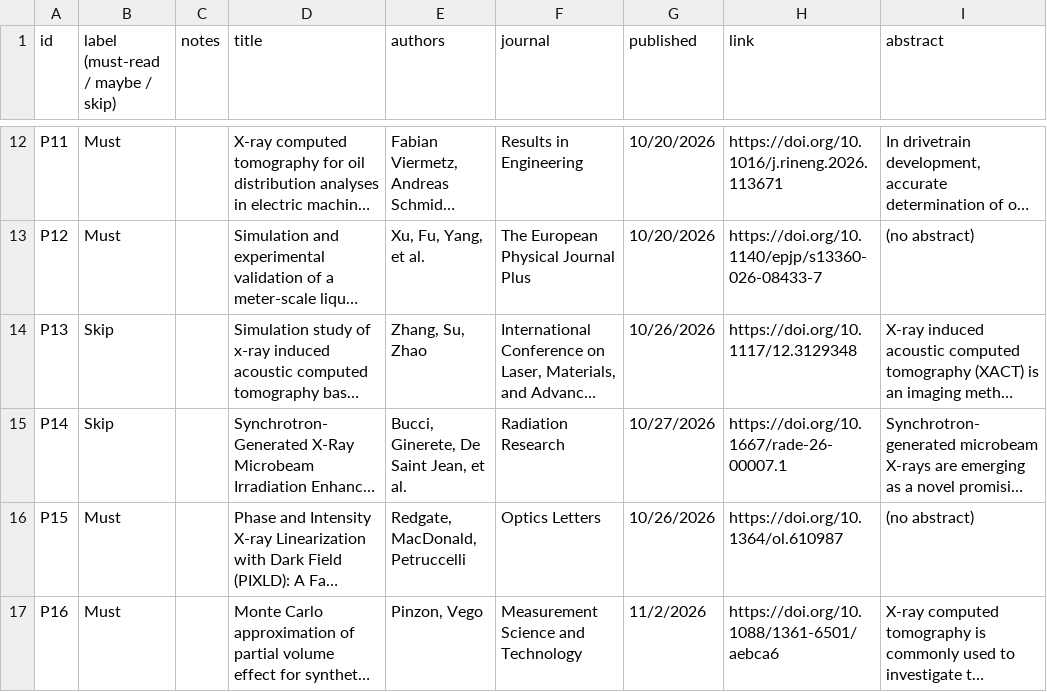
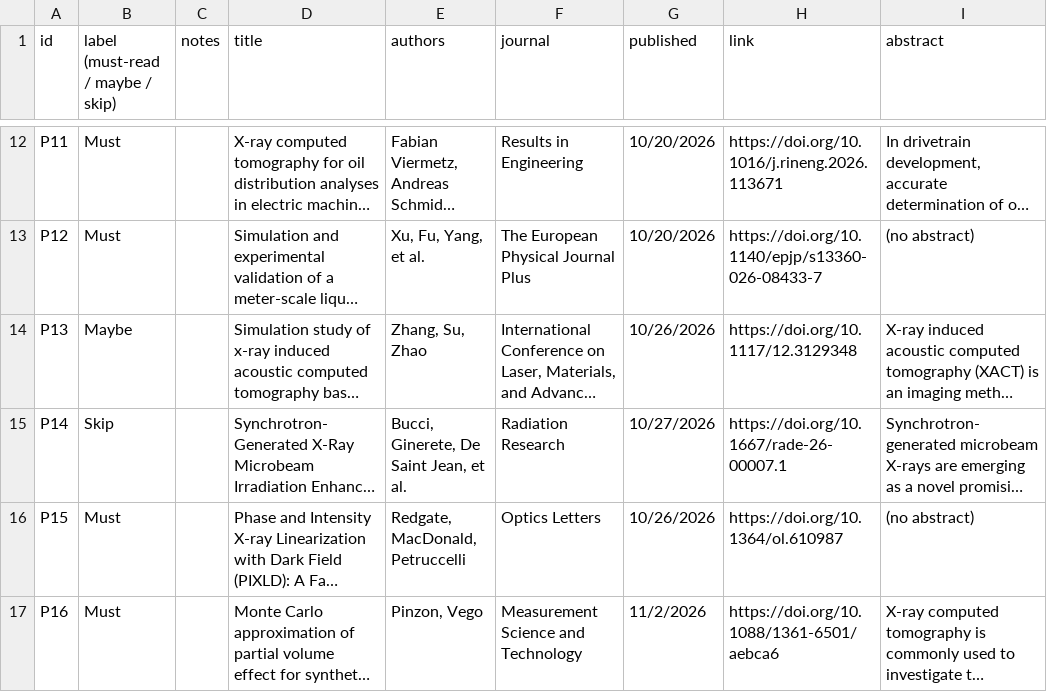
Before and after one commit to jbdrake275/weekly-xray-research-digest, a CSV file: eval/labels-2026-11-03.csv, drawn as a sheet; only a part is shown, gaps mark what is left out; long unchanged cells end in …; the diff names each change by its address in the sheet, - before the commit and + after, or states it on an @@ line.

```diff
--- a/eval/labels-2026-11-03.csv
+++ b/eval/labels-2026-11-03.csv
-B14 (label (must-read / maybe / skip)): Skip
+B14 (label (must-read / maybe / skip)): Maybe
```
